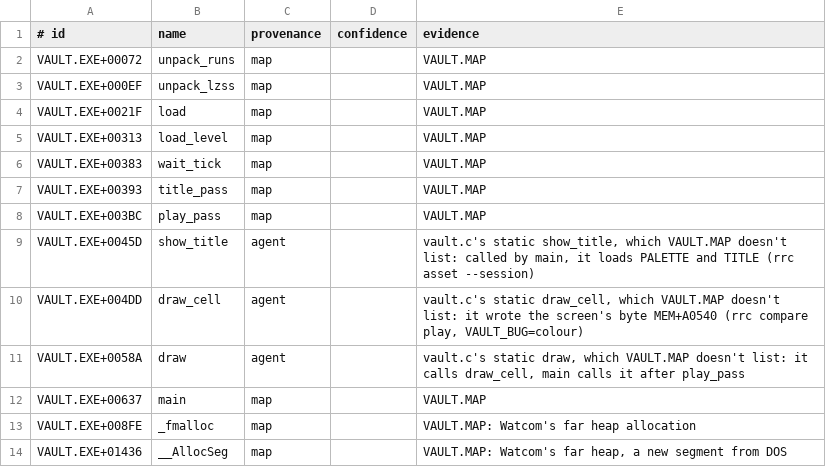
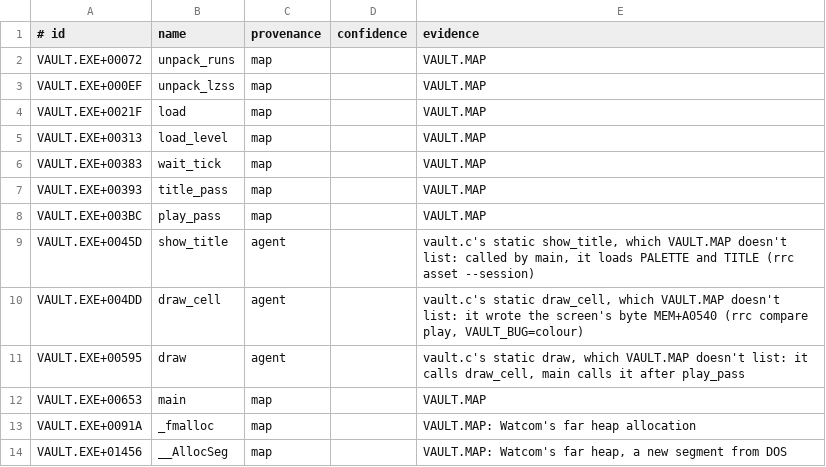
Before and after one commit to MrMethor/Rrecreate, a TSV file: examples/vault/knowledge/functions.tsv, drawn as a sheet.

```diff
--- a/examples/vault/knowledge/functions.tsv
+++ b/examples/vault/knowledge/functions.tsv
@@ -10,5 +10,5 @@ VAULT.EXE+0045D	show_title	agent		vault.c's static show_title, which VAULT.MAP d
 VAULT.EXE+004DD	draw_cell	agent		vault.c's static draw_cell, which VAULT.MAP doesn't list: it wrote the screen's byte MEM+A0540 (rrc compare play, VAULT_BUG=colour)
-VAULT.EXE+0058A	draw	agent		vault.c's static draw, which VAULT.MAP doesn't list: it calls draw_cell, main calls it after play_pass
-VAULT.EXE+00637	main	map		VAULT.MAP
-VAULT.EXE+008FE	_fmalloc	map		VAULT.MAP: Watcom's far heap allocation
-VAULT.EXE+01436	__AllocSeg	map		VAULT.MAP: Watcom's far heap, a new segment from DOS
+VAULT.EXE+00595	draw	agent		vault.c's static draw, which VAULT.MAP doesn't list: it calls draw_cell, main calls it after play_pass
+VAULT.EXE+00653	main	map		VAULT.MAP
+VAULT.EXE+0091A	_fmalloc	map		VAULT.MAP: Watcom's far heap allocation
+VAULT.EXE+01456	__AllocSeg	map		VAULT.MAP: Watcom's far heap, a new segment from DOS
```
Also changed, not shown: examples/vault/knowledge/data.tsv, 21 other files.
